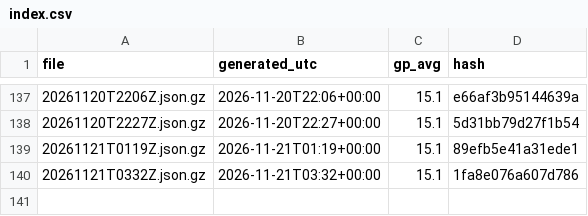
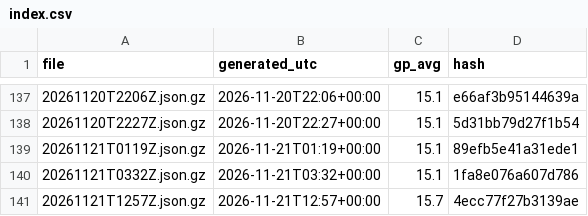
Before and after one commit to niksmdmarketing/NFLFutures, a CSV file: nba/2027/index.csv, drawn as a sheet; only a part is shown, gaps mark what is left out.

```diff
--- a/nba/2027/index.csv
+++ b/nba/2027/index.csv
@@ -140 +140,2 @@ file,generated_utc,gp_avg,hash
 20261121T0332Z.json.gz,2026-11-21T03:32+00:00,15.1,1fa8e076a607d786
+20261121T1257Z.json.gz,2026-11-21T12:57+00:00,15.7,4ecc77f27b3139ae
```
Also changed, not shown: 2026/index.csv, nbl/2026/index.csv, 7 other files.
